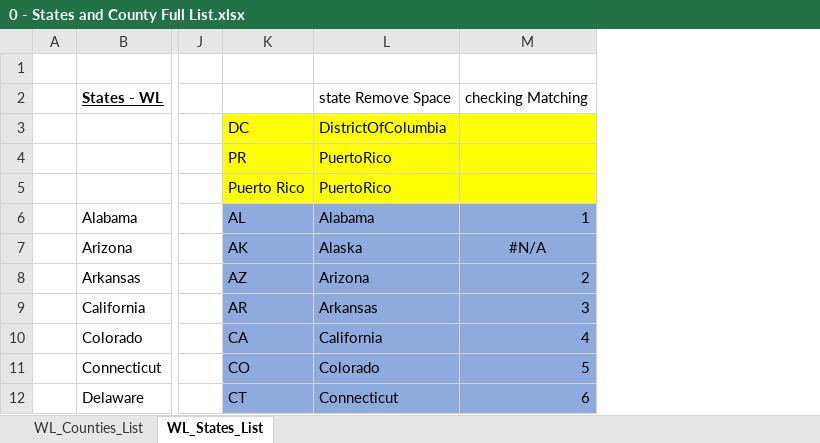
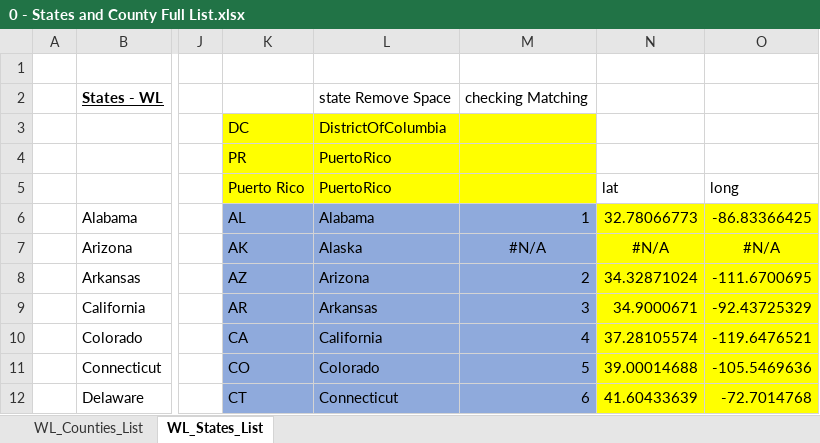
Before and after one commit to lanstonchu/Summer2018Starter, an Excel workbook: Submission/Project/0 - Useful Lookup List and Info/0 - States and County Full List.xlsx, sheet WL_States_List, drawn as a sheet; only a part is shown, gaps mark what is left out; values as stored, in another font and other column widths than the file's, no borders; the diff names each change by its address in the sheet, - before the commit and + after, or states it on an @@ line.

Commit message:
data cleaning to include missing location by looking at state's position directly

```diff
--- a/Submission/Project/0 - Useful Lookup List and Info/0 - States and County Full List.xlsx (sheet WL_States_List)
+++ b/Submission/Project/0 - Useful Lookup List and Info/0 - States and County Full List.xlsx (sheet WL_States_List)
+column N, rows 5-12: lat | 32.78066773 | #N/A | 34.32871024 | 34.9000671 | 37.28105574 | 39.00014688 | 41.60433639
+column O, rows 5-12: long | -86.83366425 | #N/A | -111.6700695 | -92.43725329 | -119.6476521 | -105.5469636 | -72.7014768
```
Also changed, not shown: Submission/Project/2 - Main Analysis/2b - analysis - MST 2013 - 2018.xlsx, 2 other files.
